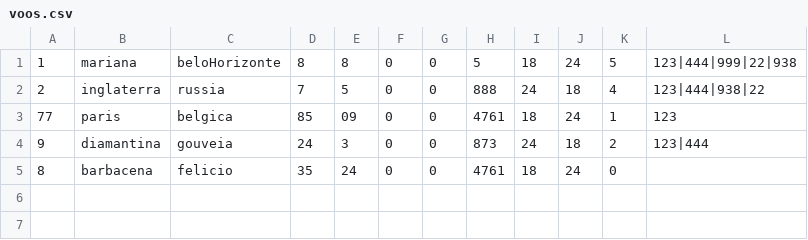
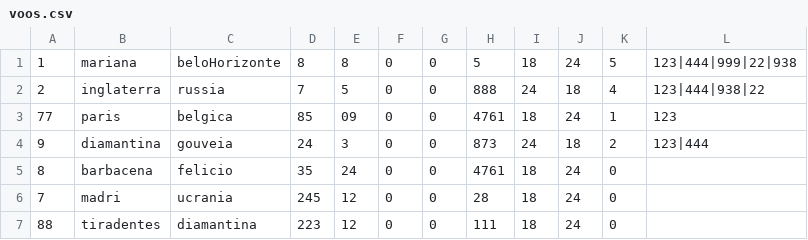
Before and after one commit to AlejandroMartins/Flight-Control, a CSV file: files/voos.csv, drawn as a sheet; the diff names each change by its address in the sheet, - before the commit and + after, or states it on an @@ line.

```diff
--- a/files/voos.csv
+++ b/files/voos.csv
+row 6: 7 | madri | ucrania | 245 | 12 | 0 | 0 | 28 | 18 | 24 | 0
+row 7: 88 | tiradentes | diamantina | 223 | 12 | 0 | 0 | 111 | 18 | 24 | 0
```
Also changed, not shown: 10 other files.
